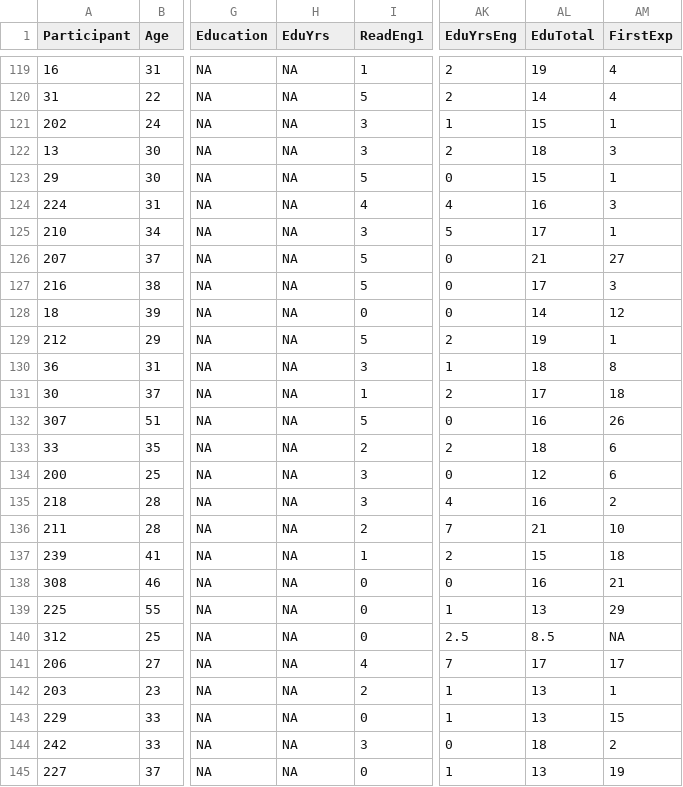
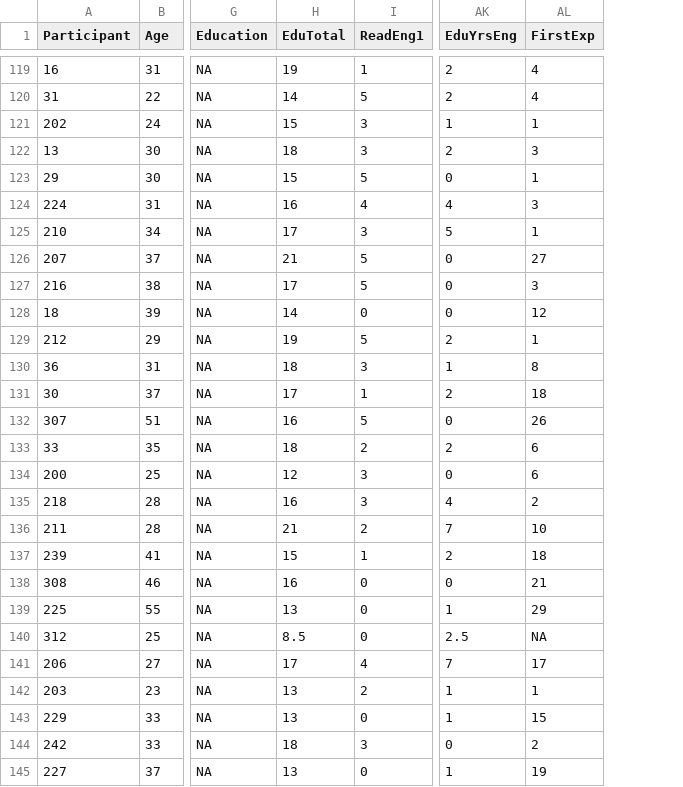
Before and after one commit to elenlefoll/RstatsTextbook, a CSV file: data/processed/combined_L1_L2_data.csv, drawn as a sheet; only a part is shown, gaps mark what is left out; the diff covers the shown part only; the diff names each change by its address in the sheet, - before the commit and + after, or states it on an @@ line.

```diff
--- a/data/processed/combined_L1_L2_data.csv
+++ b/data/processed/combined_L1_L2_data.csv
-column AL (EduTotal), rows 119-145: 19 | 14 | 15 | 18 | 15 | 16 | 17 | 21 | 17 | 14 | 19 | 18 | 17 | 16 | 18 | 12 | 16 | 21 | 15 | 16 | 13 | 8.5 | 17 | 13 | 13 | 18 | 13
-H1: EduYrs
+H1: EduTotal
-H119 (EduTotal): NA
+H119 (EduTotal): 19
-H120 (EduTotal): NA
+H120 (EduTotal): 14
-H121 (EduTotal): NA
+H121 (EduTotal): 15
-H122 (EduTotal): NA
+H122 (EduTotal): 18
-H123 (EduTotal): NA
+H123 (EduTotal): 15
-H124 (EduTotal): NA
+H124 (EduTotal): 16
-H125 (EduTotal): NA
+H125 (EduTotal): 17
-H126 (EduTotal): NA
+H126 (EduTotal): 21
-H127 (EduTotal): NA
+H127 (EduTotal): 17
-H128 (EduTotal): NA
+H128 (EduTotal): 14
-H129 (EduTotal): NA
+H129 (EduTotal): 19
-H130 (EduTotal): NA
+H130 (EduTotal): 18
-H131 (EduTotal): NA
+H131 (EduTotal): 17
-H132 (EduTotal): NA
+H132 (EduTotal): 16
-H133 (EduTotal): NA
+H133 (EduTotal): 18
-H134 (EduTotal): NA
+H134 (EduTotal): 12
-H135 (EduTotal): NA
+H135 (EduTotal): 16
-H136 (EduTotal): NA
+H136 (EduTotal): 21
-H137 (EduTotal): NA
+H137 (EduTotal): 15
-H138 (EduTotal): NA
+H138 (EduTotal): 16
-H139 (EduTotal): NA
+H139 (EduTotal): 13
-H140 (EduTotal): NA
+H140 (EduTotal): 8.5
-H141 (EduTotal): NA
+H141 (EduTotal): 17
-H142:H143 (EduTotal): NA
+H142:H143 (EduTotal): 13
-H144 (EduTotal): NA
+H144 (EduTotal): 18
-H145 (EduTotal): NA
+H145 (EduTotal): 13
```
Also changed, not shown: 40 edited cells elsewhere in this file, 17 other files.
